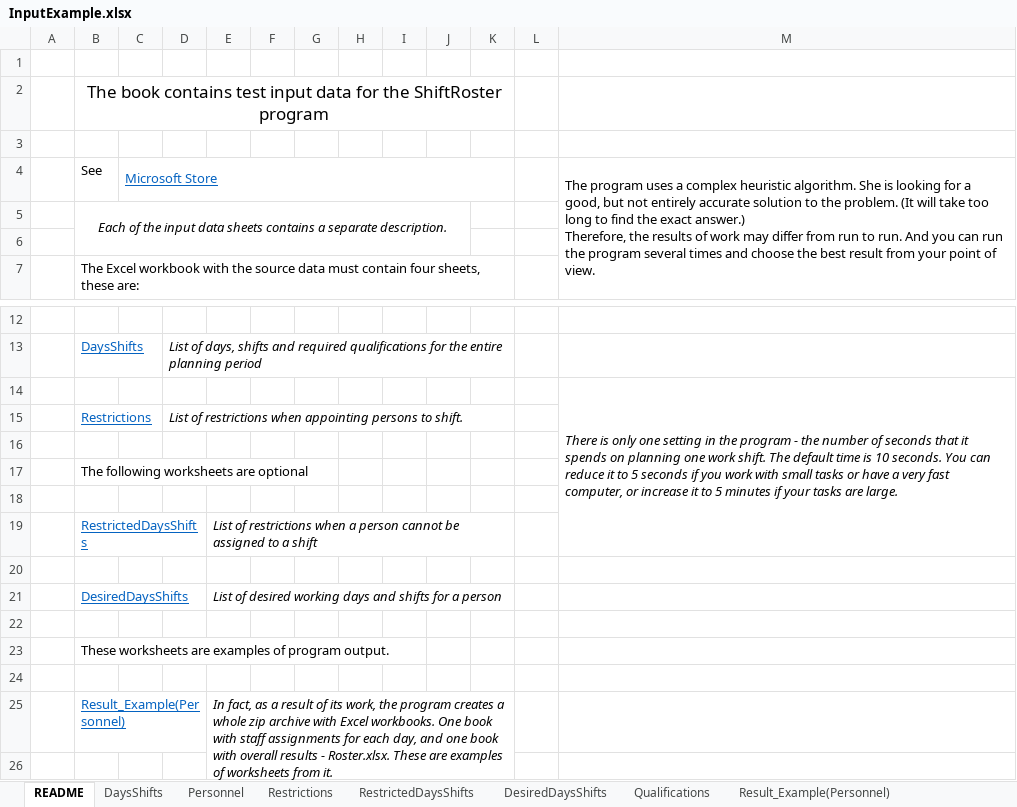
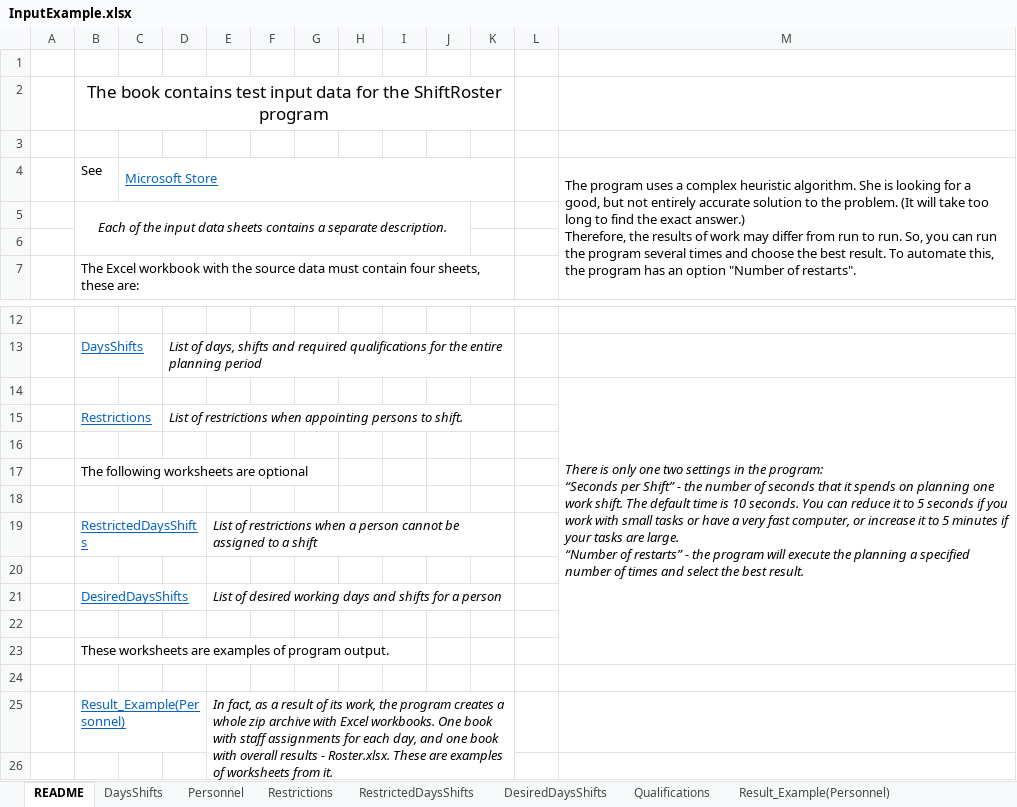
Before and after one commit to Shobb/Roster, an Excel workbook: InputExample.xlsx, sheet README, drawn as a sheet; only a part is shown, gaps mark what is left out; values as stored, in another font and other column widths than the file's, no borders; ↵ is a line break in a cell; the diff names each change by its address in the sheet, - before the commit and + after, or states it on an @@ line.

Commit message:
Add files via upload

```diff
--- a/InputExample.xlsx (sheet README)
+++ b/InputExample.xlsx (sheet README)
-M4: …to run. And you can run the program several times and choose the best result from your point of view.
+M4: …to run. So, you can run the program several times and choose the best result. To automate this, the program has an option "Number of restarts".
-M14: …only one setting in the program - the number of seconds that it spends on planning one work shift. The default time is 10 seconds. You can reduce it to 5 seconds if you work with small tasks or have a very fast computer, or increase it to 5 minutes if your tasks are large.
+M14: …only one two settings in the program: ↵ “Seconds per Shift” - the number of seconds that it spends on planning one work shift. The default time is 10 seconds. You can reduce it to 5 seconds if you work with small tasks or have a very fast computer, or increase it to 5 minutes if your tasks are large. ↵ “Number of restarts” - the program will execute the planning a specified number of times and select the best result.
-M14:M19 merged
+M14:M23 merged
```
